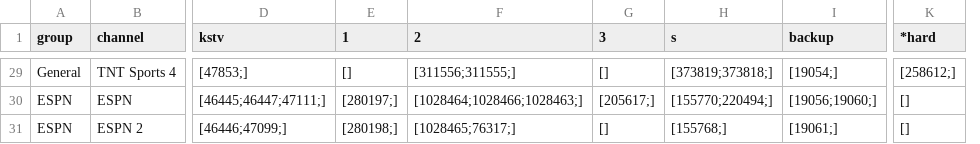
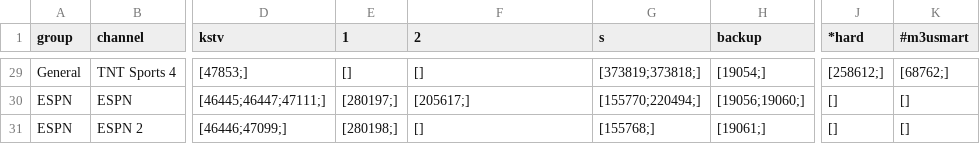
Before and after one commit to lamtung16/HashFunction, a CSV file: channels.csv, drawn as a sheet; only a part is shown, gaps mark what is left out; removed rows and columns are numbered as before the commit, all else as after; the diff covers the shown part only; the diff names each change by its address in the sheet, - before the commit and + after, or states it on an @@ line.

```diff
--- a/channels.csv
+++ b/channels.csv
-column G (3), rows 29-31: [] | [205617;] | []
+column K (#m3usmart), rows 29-31: [68762;] | [] | []
-F29 (2): [311556;311555;]
+F29 (2): []
-F30 (2): [1028464;1028466;1028463;]
+F30 (2): [205617;]
-F31 (2): [1028465;76317;]
+F31 (2): []
```
Also changed, not shown: 28 edited cells elsewhere in this file, sources.csv, 3 other files.
